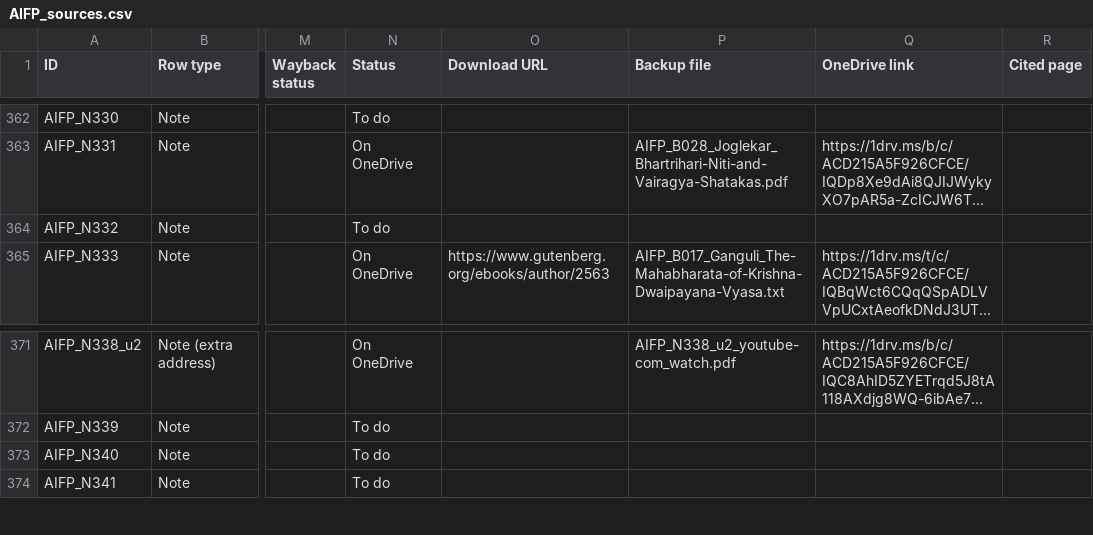
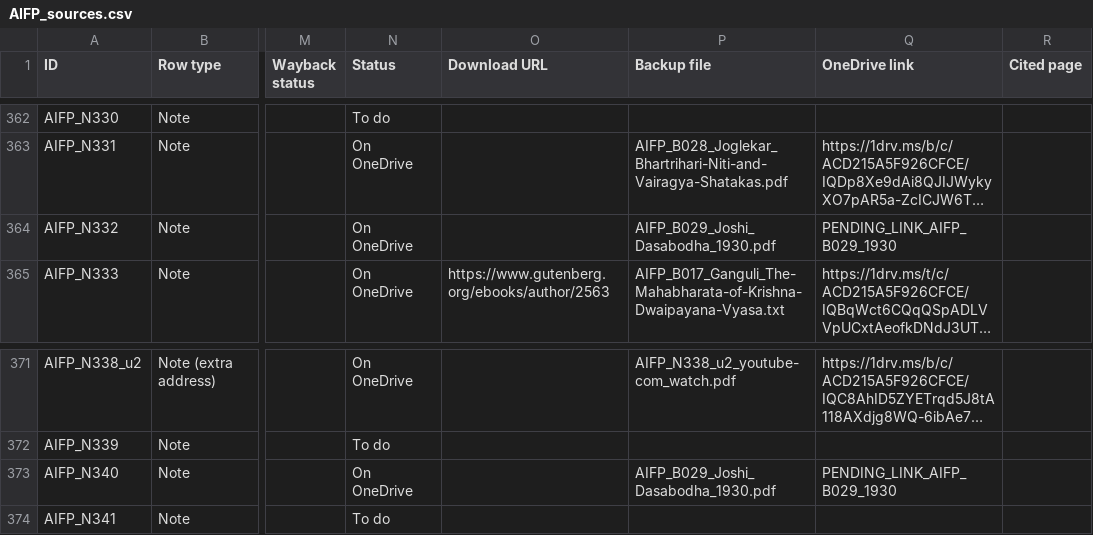
Before and after one commit to ankita-jagdeep123/if-books-backup, a CSV file: books/AIFP/AIFP_sources.csv, drawn as a sheet; only a part is shown, gaps mark what is left out; long unchanged cells end in …; the diff names each change by its address in the sheet, - before the commit and + after, or states it on an @@ line.

Commit message:
AIFP round 9 prep: 1930 Joshi Dasabodha (N332, N340) with PENDING_LINK placeholder; not for merge until link filled

```diff
--- a/books/AIFP/AIFP_sources.csv
+++ b/books/AIFP/AIFP_sources.csv
-N364 (Status): To do
+N364 (Status): On OneDrive
-P364 (Backup file): (empty)
+P364 (Backup file): AIFP_B029_Joshi_Dasabodha_1930.pdf
-Q364 (OneDrive link): (empty)
+Q364 (OneDrive link): PENDING_LINK_AIFP_B029_1930
-N373 (Status): To do
+N373 (Status): On OneDrive
-P373 (Backup file): (empty)
+P373 (Backup file): AIFP_B029_Joshi_Dasabodha_1930.pdf
-Q373 (OneDrive link): (empty)
+Q373 (OneDrive link): PENDING_LINK_AIFP_B029_1930
```
Also changed, not shown: 1 other file.
